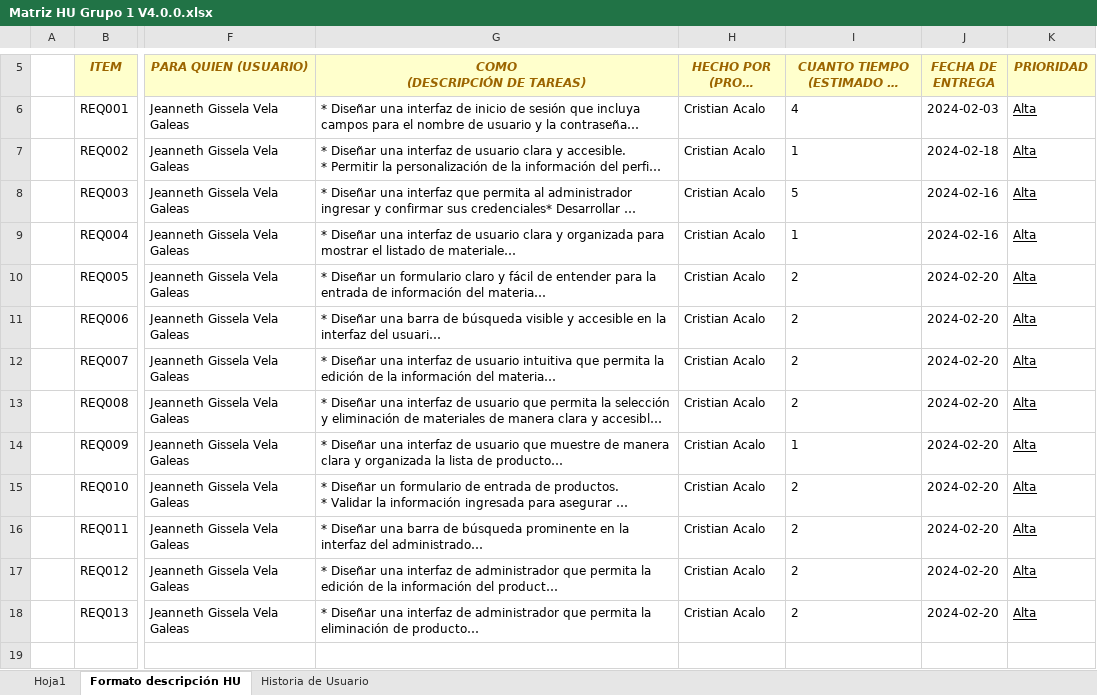
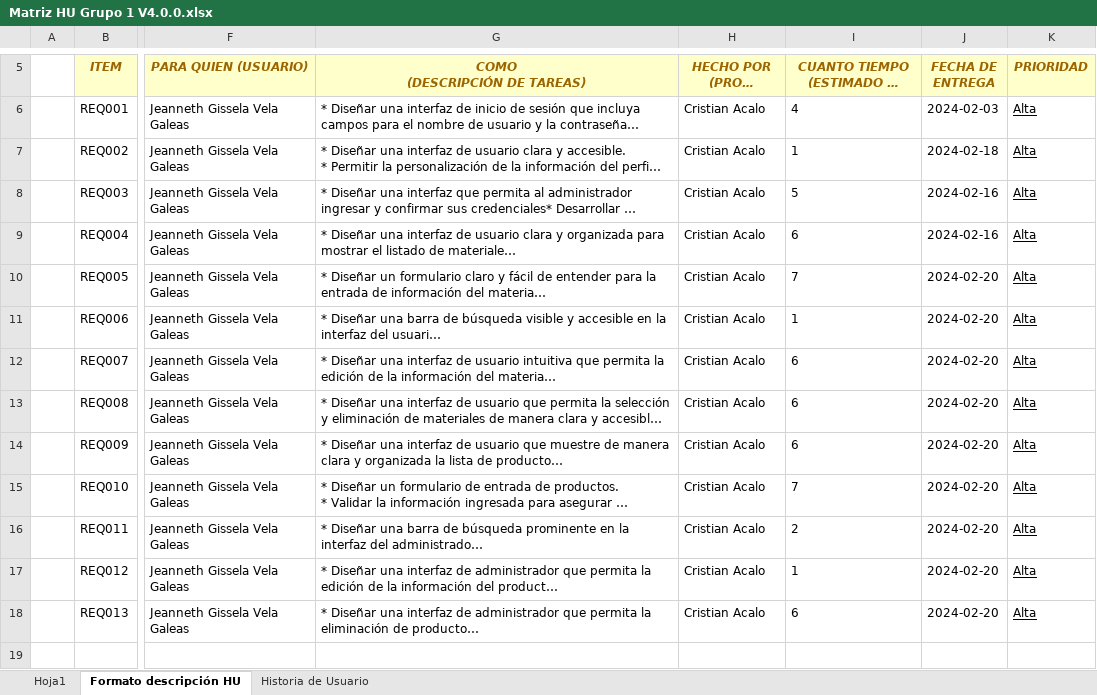
Before and after one commit to NahirCarrera/NahirCarrera_14765_G1_MPSW, an Excel workbook: PREGAME/1. ELICITACIÓN/1.3 Historias de Usuario/Matriz HU Grupo 1 V4.0.0.xlsx, sheet Formato descripción HU, drawn as a sheet; only a part is shown, gaps mark what is left out; long unchanged cells end in …; values as stored, in another font and other column widths than the file's, no borders; the diff names each change by its address in the sheet, - before the commit and + after, or states it on an @@ line.

```diff
--- a/PREGAME/1. ELICITACIÓN/1.3 Historias de Usuario/Matriz HU Grupo 1 V4.0.0.xlsx (sheet Formato descripción HU)
+++ b/PREGAME/1. ELICITACIÓN/1.3 Historias de Usuario/Matriz HU Grupo 1 V4.0.0.xlsx (sheet Formato descripción HU)
-I9 (CUANTO TIEMPO (ESTIMADO EN HRS)): 1
+I9 (CUANTO TIEMPO (ESTIMADO EN HRS)): 6
-I10 (CUANTO TIEMPO (ESTIMADO EN HRS)): 2
+I10 (CUANTO TIEMPO (ESTIMADO EN HRS)): 7
-I11 (CUANTO TIEMPO (ESTIMADO EN HRS)): 2
+I11 (CUANTO TIEMPO (ESTIMADO EN HRS)): 1
-I12:I13 (CUANTO TIEMPO (ESTIMADO EN HRS)): 2
+I12:I13 (CUANTO TIEMPO (ESTIMADO EN HRS)): 6
-I14 (CUANTO TIEMPO (ESTIMADO EN HRS)): 1
+I14 (CUANTO TIEMPO (ESTIMADO EN HRS)): 6
-I15 (CUANTO TIEMPO (ESTIMADO EN HRS)): 2
+I15 (CUANTO TIEMPO (ESTIMADO EN HRS)): 7
-I17 (CUANTO TIEMPO (ESTIMADO EN HRS)): 2
+I17 (CUANTO TIEMPO (ESTIMADO EN HRS)): 1
-I18 (CUANTO TIEMPO (ESTIMADO EN HRS)): 2
+I18 (CUANTO TIEMPO (ESTIMADO EN HRS)): 6
```
Also changed, not shown: sheet Historia de Usuario, PREGAME/1. ELICITACIÓN/1.6 Backlog/G1_Backlog_V3.0.0.xlsx, 3 other files.
